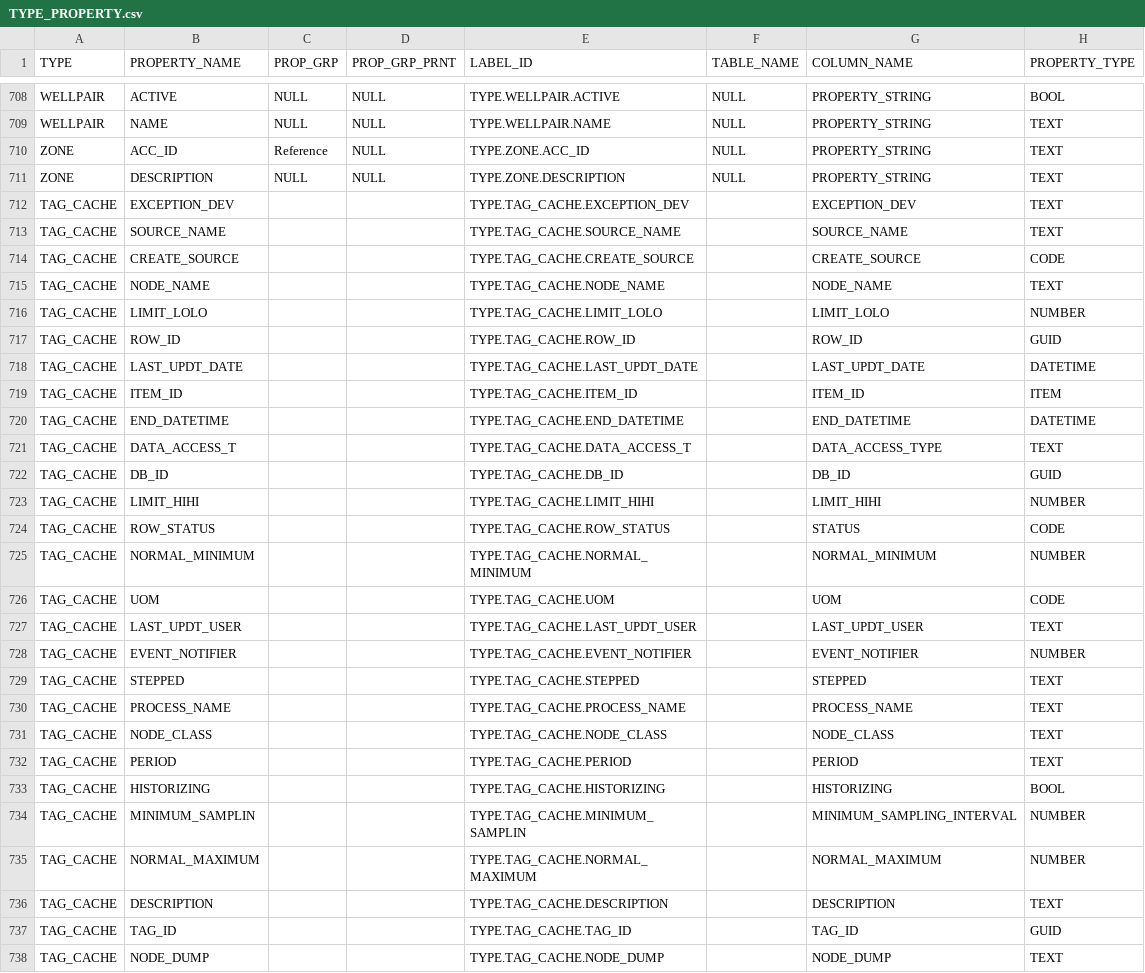
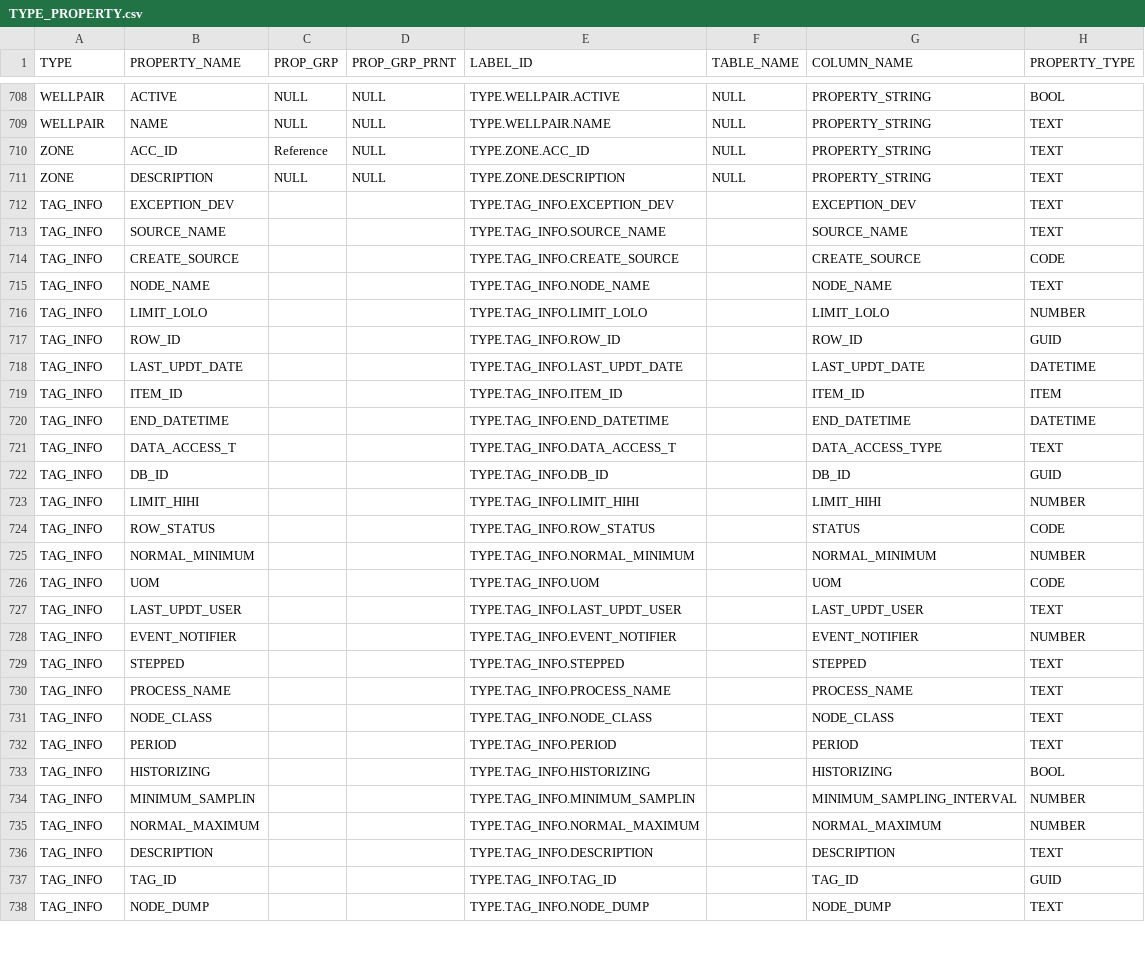
Before and after one commit to ligeaai/ligeia, a CSV file: backend/services/parsers/addData/type/TYPE_PROPERTY.csv, drawn as a sheet; only a part is shown, gaps mark what is left out; the diff covers the shown part only; the diff names each change by its address in the sheet, - before the commit and + after, or states it on an @@ line.

```diff
--- a/backend/services/parsers/addData/type/TYPE_PROPERTY.csv
+++ b/backend/services/parsers/addData/type/TYPE_PROPERTY.csv
-A712:A738 (TYPE): TAG_CACHE
+A712:A738 (TYPE): TAG_INFO
-E712 (LABEL_ID): TYPE.TAG_CACHE.EXCEPTION_DEV
+E712 (LABEL_ID): TYPE.TAG_INFO.EXCEPTION_DEV
-E713 (LABEL_ID): TYPE.TAG_CACHE.SOURCE_NAME
+E713 (LABEL_ID): TYPE.TAG_INFO.SOURCE_NAME
-E714 (LABEL_ID): TYPE.TAG_CACHE.CREATE_SOURCE
+E714 (LABEL_ID): TYPE.TAG_INFO.CREATE_SOURCE
-E715 (LABEL_ID): TYPE.TAG_CACHE.NODE_NAME
+E715 (LABEL_ID): TYPE.TAG_INFO.NODE_NAME
-E716 (LABEL_ID): TYPE.TAG_CACHE.LIMIT_LOLO
+E716 (LABEL_ID): TYPE.TAG_INFO.LIMIT_LOLO
-E717 (LABEL_ID): TYPE.TAG_CACHE.ROW_ID
+E717 (LABEL_ID): TYPE.TAG_INFO.ROW_ID
-E718 (LABEL_ID): TYPE.TAG_CACHE.LAST_UPDT_DATE
+E718 (LABEL_ID): TYPE.TAG_INFO.LAST_UPDT_DATE
-E719 (LABEL_ID): TYPE.TAG_CACHE.ITEM_ID
+E719 (LABEL_ID): TYPE.TAG_INFO.ITEM_ID
-E720 (LABEL_ID): TYPE.TAG_CACHE.END_DATETIME
+E720 (LABEL_ID): TYPE.TAG_INFO.END_DATETIME
-E721 (LABEL_ID): TYPE.TAG_CACHE.DATA_ACCESS_T
+E721 (LABEL_ID): TYPE.TAG_INFO.DATA_ACCESS_T
-E722 (LABEL_ID): TYPE.TAG_CACHE.DB_ID
+E722 (LABEL_ID): TYPE.TAG_INFO.DB_ID
-E723 (LABEL_ID): TYPE.TAG_CACHE.LIMIT_HIHI
+E723 (LABEL_ID): TYPE.TAG_INFO.LIMIT_HIHI
-E724 (LABEL_ID): TYPE.TAG_CACHE.ROW_STATUS
+E724 (LABEL_ID): TYPE.TAG_INFO.ROW_STATUS
-E725 (LABEL_ID): TYPE.TAG_CACHE.NORMAL_MINIMUM
+E725 (LABEL_ID): TYPE.TAG_INFO.NORMAL_MINIMUM
-E726 (LABEL_ID): TYPE.TAG_CACHE.UOM
+E726 (LABEL_ID): TYPE.TAG_INFO.UOM
-E727 (LABEL_ID): TYPE.TAG_CACHE.LAST_UPDT_USER
+E727 (LABEL_ID): TYPE.TAG_INFO.LAST_UPDT_USER
-E728 (LABEL_ID): TYPE.TAG_CACHE.EVENT_NOTIFIER
+E728 (LABEL_ID): TYPE.TAG_INFO.EVENT_NOTIFIER
-E729 (LABEL_ID): TYPE.TAG_CACHE.STEPPED
+E729 (LABEL_ID): TYPE.TAG_INFO.STEPPED
-E730 (LABEL_ID): TYPE.TAG_CACHE.PROCESS_NAME
+E730 (LABEL_ID): TYPE.TAG_INFO.PROCESS_NAME
-E731 (LABEL_ID): TYPE.TAG_CACHE.NODE_CLASS
+E731 (LABEL_ID): TYPE.TAG_INFO.NODE_CLASS
-E732 (LABEL_ID): TYPE.TAG_CACHE.PERIOD
+E732 (LABEL_ID): TYPE.TAG_INFO.PERIOD
-E733 (LABEL_ID): TYPE.TAG_CACHE.HISTORIZING
+E733 (LABEL_ID): TYPE.TAG_INFO.HISTORIZING
-E734 (LABEL_ID): TYPE.TAG_CACHE.MINIMUM_SAMPLIN
+E734 (LABEL_ID): TYPE.TAG_INFO.MINIMUM_SAMPLIN
-E735 (LABEL_ID): TYPE.TAG_CACHE.NORMAL_MAXIMUM
+E735 (LABEL_ID): TYPE.TAG_INFO.NORMAL_MAXIMUM
-E736 (LABEL_ID): TYPE.TAG_CACHE.DESCRIPTION
+E736 (LABEL_ID): TYPE.TAG_INFO.DESCRIPTION
-E737 (LABEL_ID): TYPE.TAG_CACHE.TAG_ID
+E737 (LABEL_ID): TYPE.TAG_INFO.TAG_ID
-E738 (LABEL_ID): TYPE.TAG_CACHE.NODE_DUMP
+E738 (LABEL_ID): TYPE.TAG_INFO.NODE_DUMP
```
Also changed, not shown: 64 edited cells elsewhere in this file, 29 other files.
